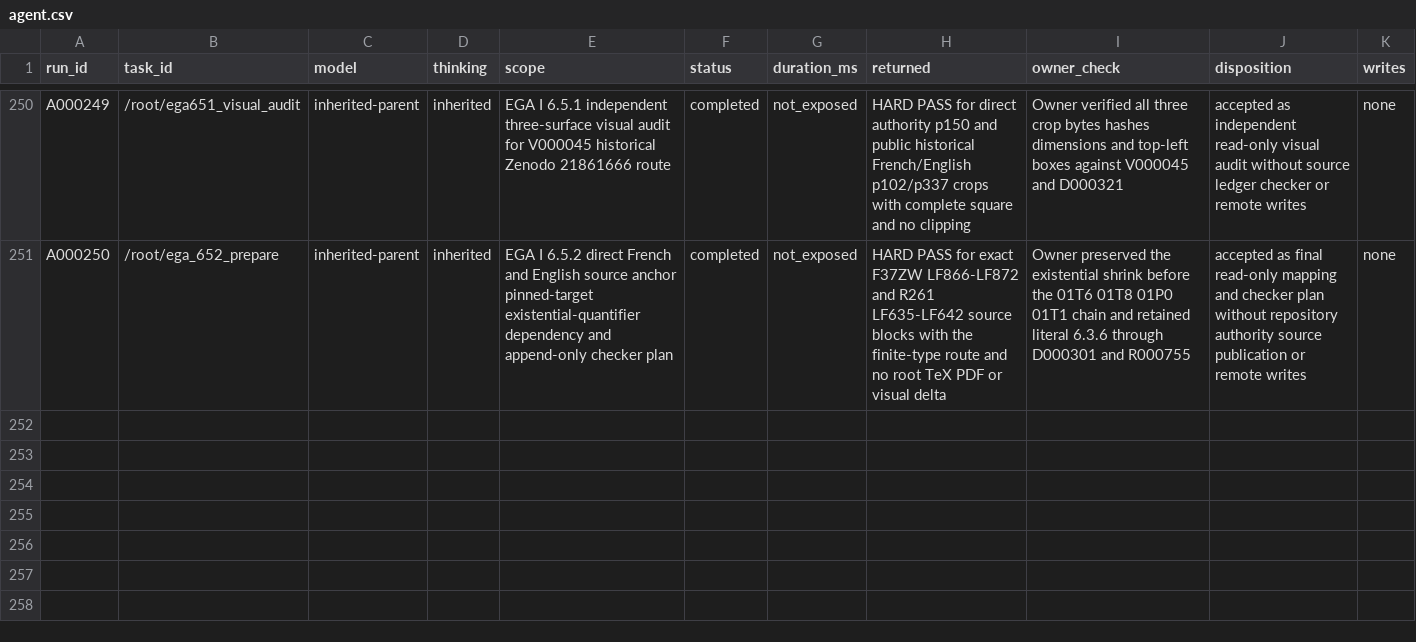
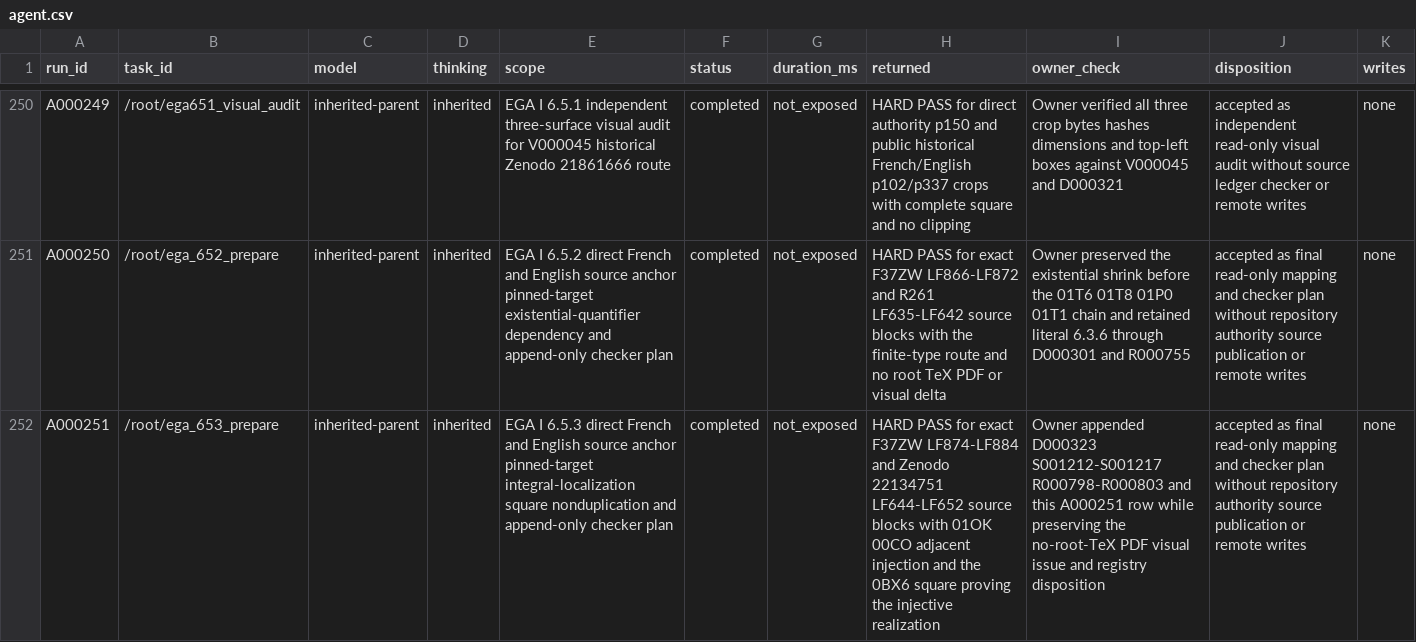
Before and after one commit to KokunoYumeto/stacks-english-ai-edition, a CSV file: ega/agent.csv, drawn as a sheet; only a part is shown, gaps mark what is left out; the diff names each change by its address in the sheet, - before the commit and + after, or states it on an @@ line.

```diff
--- a/ega/agent.csv
+++ b/ega/agent.csv
+row 252: A000251 | /root/ega_653_prepare | inherited-parent | inherited | EGA I 6.5.3 direct French and English source anchor pinned-target integral-localization square nonduplication and append-only checker plan | completed | not_exposed | HARD PASS for exact F37ZW LF874-LF884 and Zenodo 22134751 LF644-LF652 source blocks with 01OK 00CO adjacent injection and the 0BX6 square proving the injective realization | Owner appended D000323 S001212-S001217 R000798-R000803 and this A000251 row while preserving the no-root-TeX PDF visual issue and registry disposition | accepted as final read-only mapping and checker plan without repository authority source publication or remote writes | none
```
Also changed, not shown: ega/dec.csv, ega/resid.csv, 3 other files.
